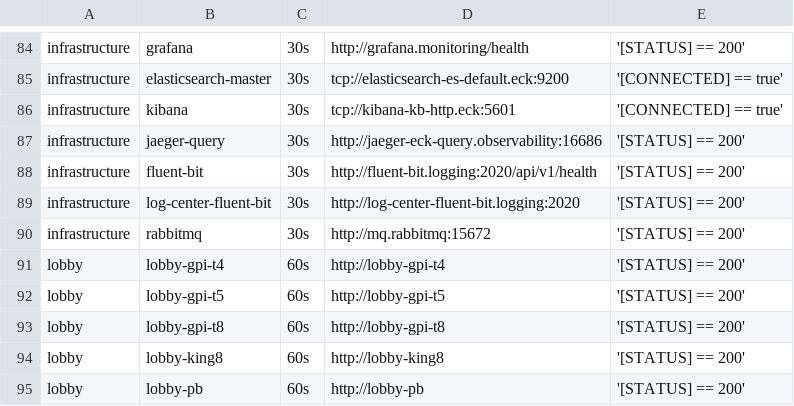
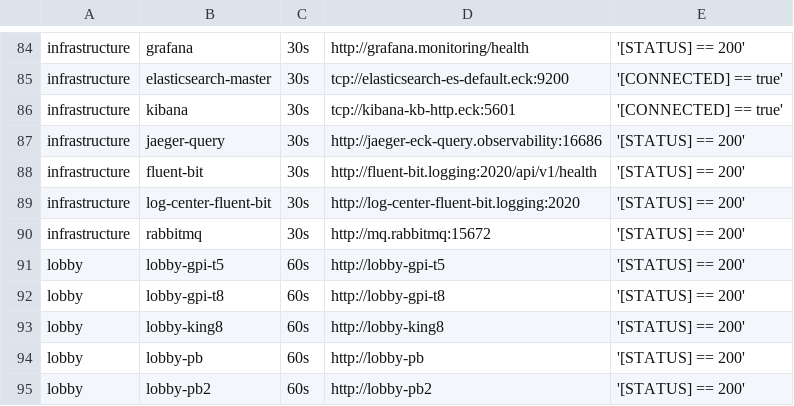
Before and after one commit to starixvn/tgs_rayprosoft_tgs.healthchecks.gatus, a CSV file: services/services-prod.csv, drawn as a sheet; only a part is shown, gaps mark what is left out; the shorter side is filled out with more unchanged rows; the diff names each change by its address in the sheet, - before the commit and + after, or states it on an @@ line.

Commit message:
fix

```diff
--- a/services/services-prod.csv
+++ b/services/services-prod.csv
-row 91: lobby | lobby-gpi-t4 | 60s | http://lobby-gpi-t4 | '[STATUS] == 200'
```
